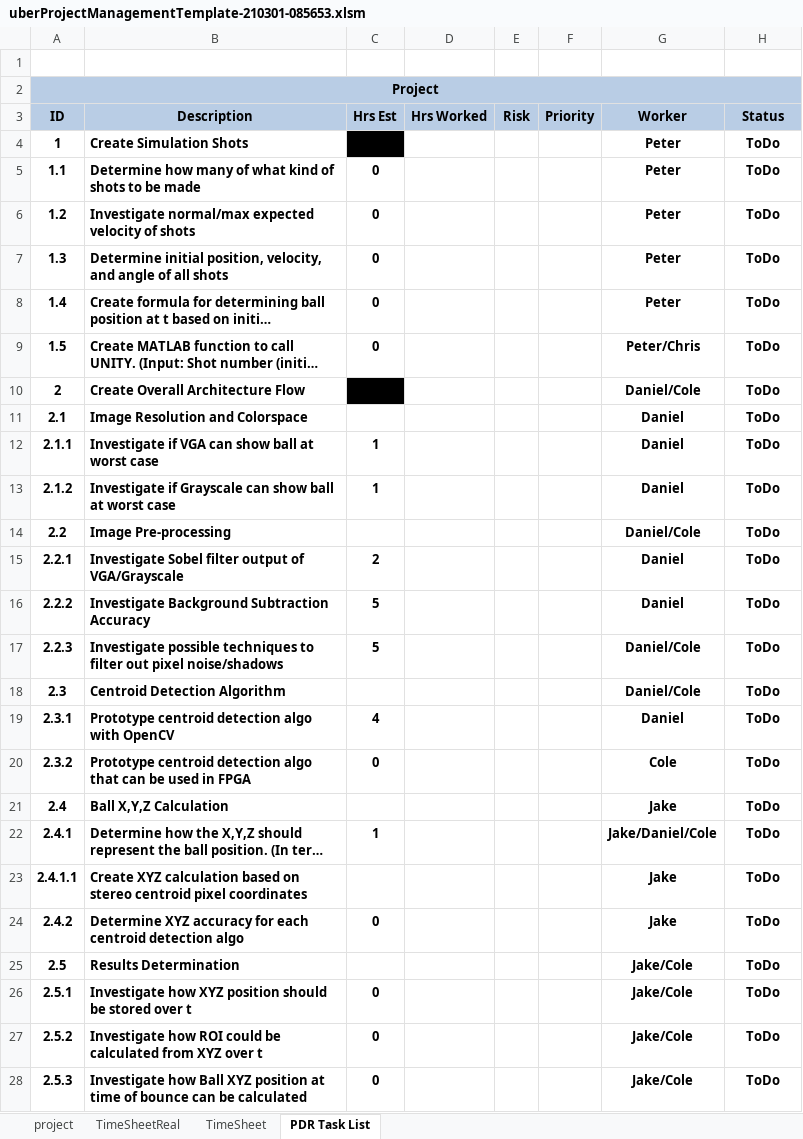
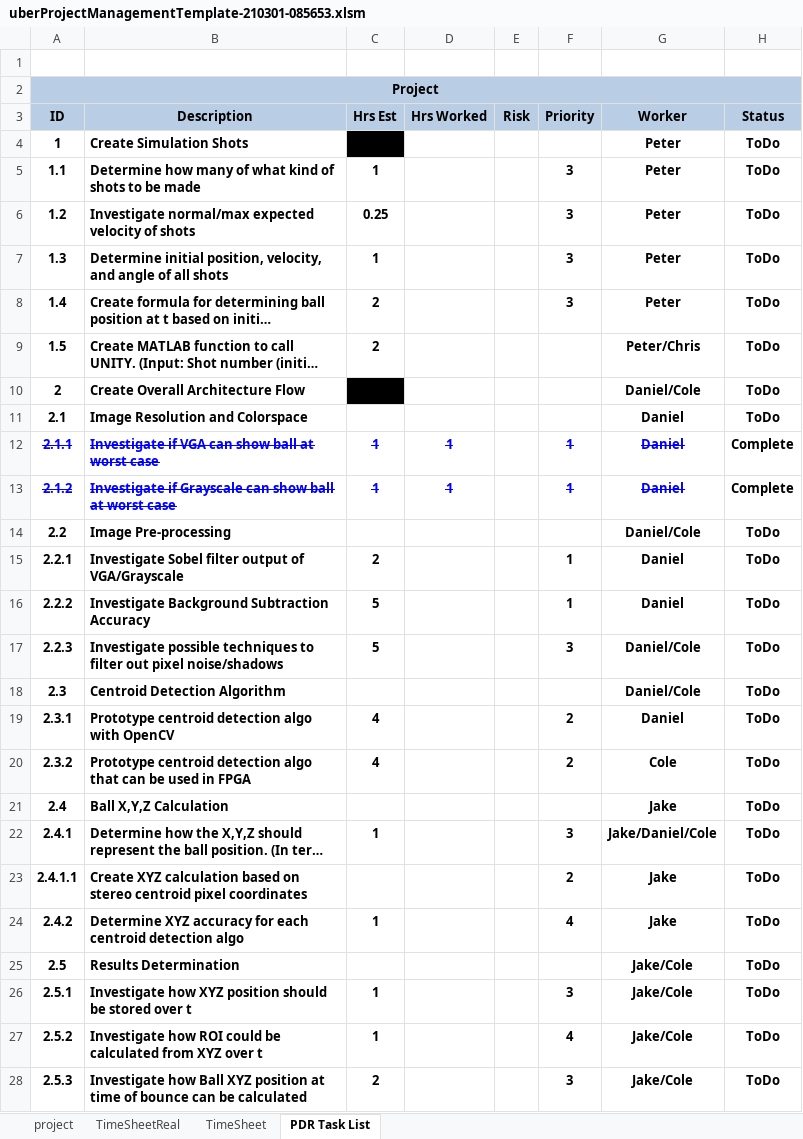
Before and after one commit to petertle22/ESD2_Final_Project, an Excel workbook: uberProjectManagementTemplate-210301-085653.xlsm, sheet PDR Task List, drawn as a sheet; only a part is shown; long unchanged cells end in …; values as stored, in another font and other column widths than the file's, no borders; charts and pictures and conditional formats not drawn; the diff covers the shown part only; the diff names each change by its address in the sheet, - before the commit and + after, or states it on an @@ line.

Commit message:
Updated PDR Task List
Added Est hours and priority

```diff
--- a/uberProjectManagementTemplate-210301-085653.xlsm (sheet PDR Task List)
+++ b/uberProjectManagementTemplate-210301-085653.xlsm (sheet PDR Task List)
-C5 (Hrs Est): 0
+C5 (Hrs Est): 1
-F5:F8 (Priority): (empty)
+F5:F8 (Priority): 3
-C6 (Hrs Est): 0
+C6 (Hrs Est): 0.25
-C7 (Hrs Est): 0
+C7 (Hrs Est): 1
-C8:C9 (Hrs Est): 0
+C8:C9 (Hrs Est): 2
@@ A12:C13 strikethrough: off → on, text colour: black → #0000FF @@
-D12:D13 (Hrs Worked): (empty)
+D12:D13 (Hrs Worked): 1
-F12:F13 (Priority): (empty)
+F12:F13 (Priority): 1
@@ G12:G13 strikethrough: off → on, text colour: black → #0000FF @@
-H12:H13 (Status): ToDo
+H12:H13 (Status): Complete
-F15:F16 (Priority): (empty)
+F15:F16 (Priority): 1
-F17 (Priority): (empty)
+F17 (Priority): 3
-F19:F20 (Priority): (empty)
+F19:F20 (Priority): 2
-C20 (Hrs Est): 0
+C20 (Hrs Est): 4
-F22 (Priority): (empty)
+F22 (Priority): 3
-F23 (Priority): (empty)
+F23 (Priority): 2
-C24 (Hrs Est): 0
+C24 (Hrs Est): 1
-F24 (Priority): (empty)
+F24 (Priority): 4
-C26:C27 (Hrs Est): 0
+C26:C27 (Hrs Est): 1
-F26 (Priority): (empty)
+F26 (Priority): 3
-F27 (Priority): (empty)
+F27 (Priority): 4
-C28 (Hrs Est): 0
+C28 (Hrs Est): 2
-F28 (Priority): (empty)
+F28 (Priority): 3
```
Also changed, not shown: 21 edited cells and cell formats elsewhere in this sheet.
